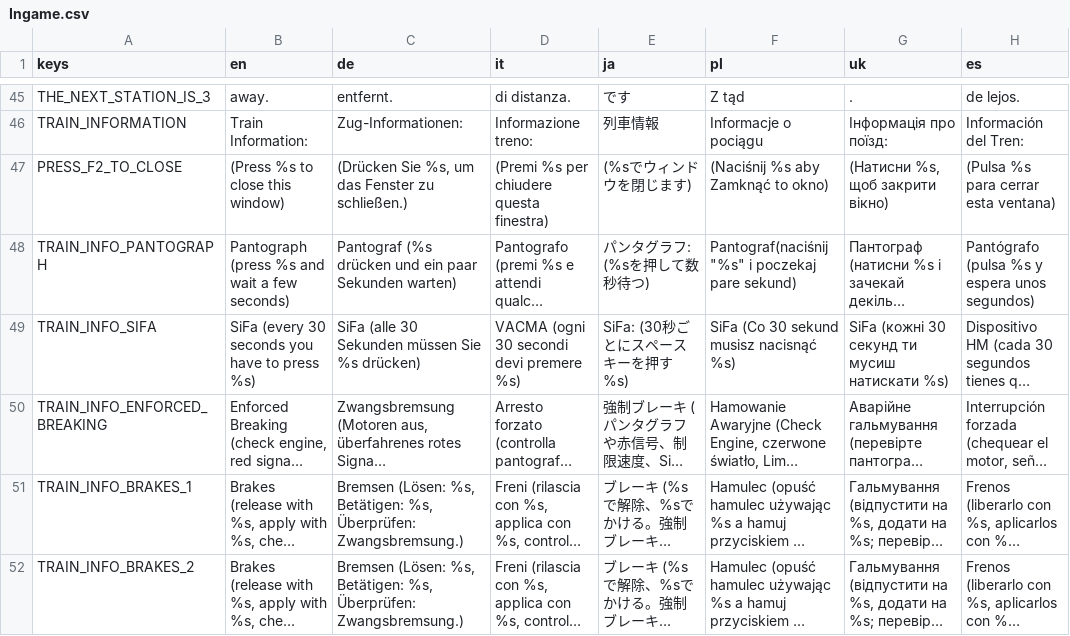
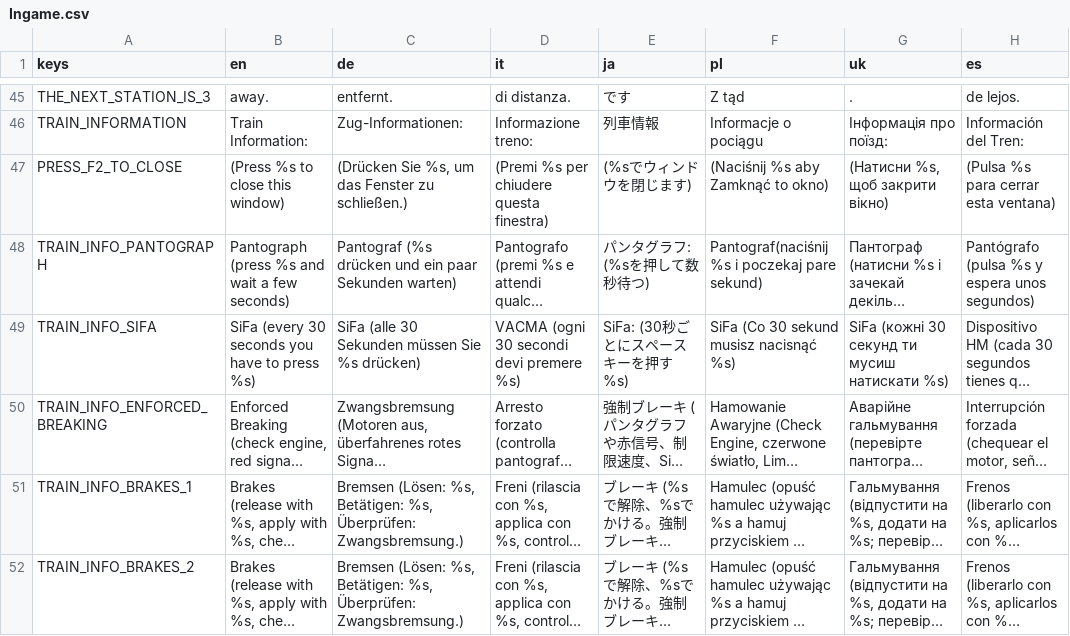
Before and after one commit to Libre-TrainSim/Libre-TrainSim, a CSV file: src/Translations/Ingame.csv, drawn as a sheet; only a part is shown, gaps mark what is left out; long unchanged cells end in …; the diff names each change by its address in the sheet, - before the commit and + after, or states it on an @@ line.

Commit message:
fix double quotes

```diff
--- a/src/Translations/Ingame.csv
+++ b/src/Translations/Ingame.csv
-F48 (pl): Pantograf(naciśnij "%s" i poczekaj…
+F48 (pl): Pantograf(naciśnij %s i poczekaj…
```
